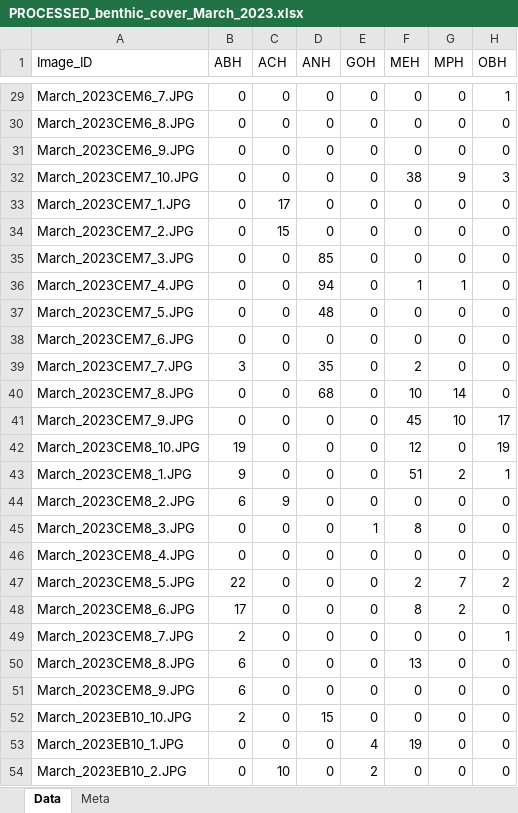
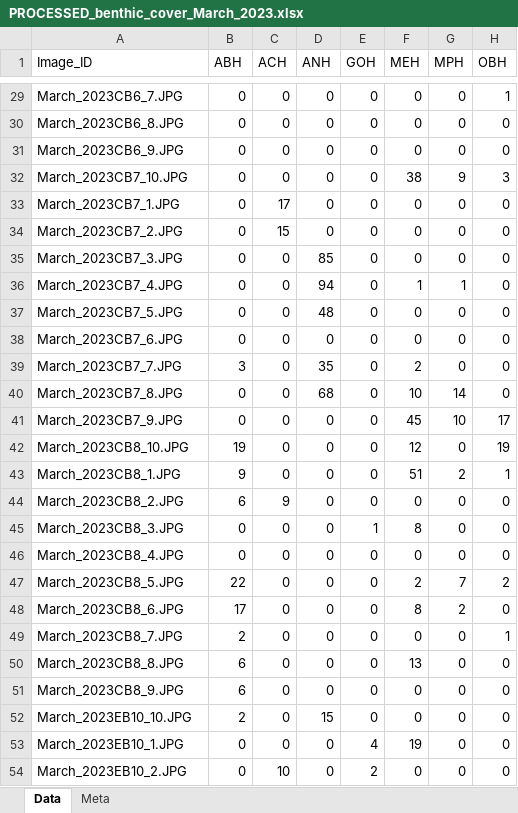
Before and after one commit to seckha/NFI_benthic_communtiy, an Excel workbook: 3 TP Analysis/01 - Data/PROCESSED_benthic_cover_March_2023.xlsx, sheet Data, drawn as a sheet; only a part is shown, gaps mark what is left out; values as stored, in another font and other column widths than the file's, no borders; the diff covers the shown part only; the diff names each change by its address in the sheet, - before the commit and + after, or states it on an @@ line.

Commit message:
Replace CEM by CB in Excel in March 2023 data

```diff
--- a/3 TP Analysis/01 - Data/PROCESSED_benthic_cover_March_2023.xlsx (sheet Data)
+++ b/3 TP Analysis/01 - Data/PROCESSED_benthic_cover_March_2023.xlsx (sheet Data)
-A29 (Image_ID): March_2023CEM6_7.JPG
+A29 (Image_ID): March_2023CB6_7.JPG
-A30 (Image_ID): March_2023CEM6_8.JPG
+A30 (Image_ID): March_2023CB6_8.JPG
-A31 (Image_ID): March_2023CEM6_9.JPG
+A31 (Image_ID): March_2023CB6_9.JPG
-A32 (Image_ID): March_2023CEM7_10.JPG
+A32 (Image_ID): March_2023CB7_10.JPG
-A33 (Image_ID): March_2023CEM7_1.JPG
+A33 (Image_ID): March_2023CB7_1.JPG
-A34 (Image_ID): March_2023CEM7_2.JPG
+A34 (Image_ID): March_2023CB7_2.JPG
-A35 (Image_ID): March_2023CEM7_3.JPG
+A35 (Image_ID): March_2023CB7_3.JPG
-A36 (Image_ID): March_2023CEM7_4.JPG
+A36 (Image_ID): March_2023CB7_4.JPG
-A37 (Image_ID): March_2023CEM7_5.JPG
+A37 (Image_ID): March_2023CB7_5.JPG
-A38 (Image_ID): March_2023CEM7_6.JPG
+A38 (Image_ID): March_2023CB7_6.JPG
-A39 (Image_ID): March_2023CEM7_7.JPG
+A39 (Image_ID): March_2023CB7_7.JPG
-A40 (Image_ID): March_2023CEM7_8.JPG
+A40 (Image_ID): March_2023CB7_8.JPG
-A41 (Image_ID): March_2023CEM7_9.JPG
+A41 (Image_ID): March_2023CB7_9.JPG
-A42 (Image_ID): March_2023CEM8_10.JPG
+A42 (Image_ID): March_2023CB8_10.JPG
-A43 (Image_ID): March_2023CEM8_1.JPG
+A43 (Image_ID): March_2023CB8_1.JPG
-A44 (Image_ID): March_2023CEM8_2.JPG
+A44 (Image_ID): March_2023CB8_2.JPG
-A45 (Image_ID): March_2023CEM8_3.JPG
+A45 (Image_ID): March_2023CB8_3.JPG
-A46 (Image_ID): March_2023CEM8_4.JPG
+A46 (Image_ID): March_2023CB8_4.JPG
-A47 (Image_ID): March_2023CEM8_5.JPG
+A47 (Image_ID): March_2023CB8_5.JPG
-A48 (Image_ID): March_2023CEM8_6.JPG
+A48 (Image_ID): March_2023CB8_6.JPG
-A49 (Image_ID): March_2023CEM8_7.JPG
+A49 (Image_ID): March_2023CB8_7.JPG
-A50 (Image_ID): March_2023CEM8_8.JPG
+A50 (Image_ID): March_2023CB8_8.JPG
-A51 (Image_ID): March_2023CEM8_9.JPG
+A51 (Image_ID): March_2023CB8_9.JPG
```
Also changed, not shown: 27 edited cells elsewhere in this sheet, 3 TP Analysis/01 - Data/FULL_DATA_21_22_23.xlsx, 1 other file.
